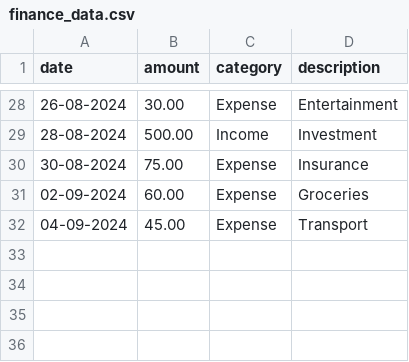
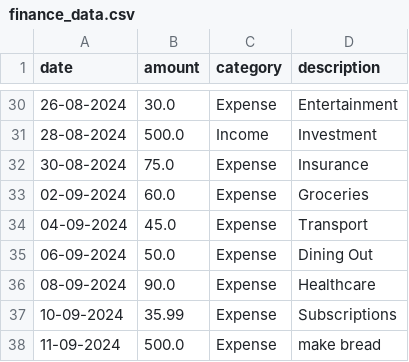
Before and after one commit to harhar2000/finance_tracker, a CSV file: finance_data.csv, drawn as a sheet; only a part is shown, gaps mark what is left out; the diff covers the shown part only.

```diff
--- a/finance_data.csv
+++ b/finance_data.csv
@@ -28,5 +30,9 @@ date,amount,category,description
-26-08-2024,30.00,Expense,Entertainment
-28-08-2024,500.00,Income,Investment
-30-08-2024,75.00,Expense,Insurance
-02-09-2024,60.00,Expense,Groceries
-04-09-2024,45.00,Expense,Transport
+26-08-2024,30.0,Expense,Entertainment
+28-08-2024,500.0,Income,Investment
+30-08-2024,75.0,Expense,Insurance
+02-09-2024,60.0,Expense,Groceries
+04-09-2024,45.0,Expense,Transport
+06-09-2024,50.0,Expense,Dining Out
+08-09-2024,90.0,Expense,Healthcare
+10-09-2024,35.99,Expense,Subscriptions
+11-09-2024,500.0,Expense,make bread
```
Also changed, not shown: 3 added rows, 1 removed row, 2 moved rows and 15 edited cells elsewhere in this file, 1 other file.
